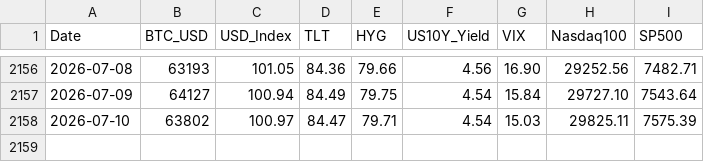
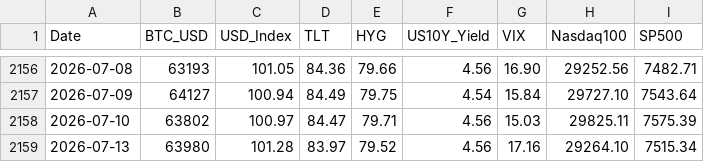
Before and after one commit to edwardchin811227/usmarket, a CSV file: data/8-factors.csv, drawn as a sheet; only a part is shown, gaps mark what is left out.

Commit message:
data: sync 8-factors 2026-07-13 22:40:37

```diff
--- a/data/8-factors.csv
+++ b/data/8-factors.csv
@@ -2157,2 +2157,3 @@ Date,BTC_USD,USD_Index,TLT,HYG,US10Y_Yield,VIX,Nasdaq100,SP500
 2026-07-09,64127,100.94,84.49,79.75,4.54,15.84,29727.10,7543.64
-2026-07-10,63802,100.97,84.47,79.71,4.54,15.03,29825.11,7575.39
+2026-07-10,63802,100.97,84.47,79.71,4.56,15.03,29825.11,7575.39
+2026-07-13,63980,101.28,83.97,79.52,4.56,17.16,29264.10,7515.34
```
